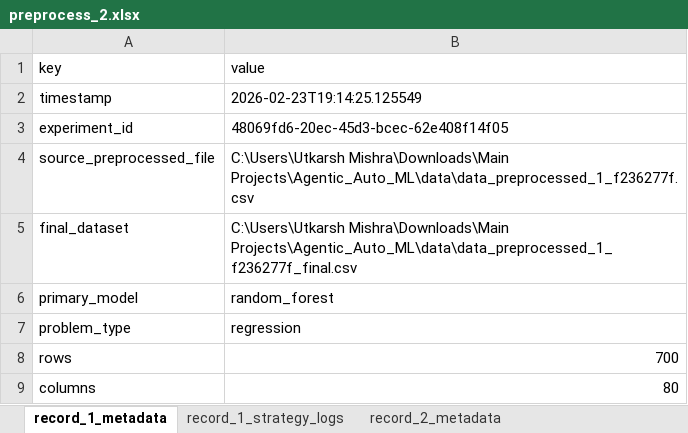
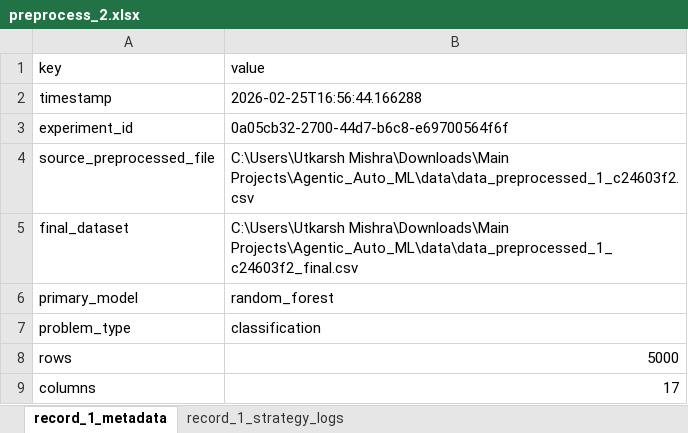
Before and after one commit to harshutkarshmishra1998/Agentic_Auto_ML_2, an Excel workbook: parser/data/xlsx/preprocess_2.xlsx, sheet record_1_metadata, drawn as a sheet; values as stored, in another font and other column widths than the file's, no borders; the diff names each change by its address in the sheet, - before the commit and + after, or states it on an @@ line.

```diff
--- a/parser/data/xlsx/preprocess_2.xlsx (sheet record_1_metadata)
+++ b/parser/data/xlsx/preprocess_2.xlsx (sheet record_1_metadata)
-sheet tab: record_2_metadata
-B2 (value): 2026-02-23T19:14:25.125549
+B2 (value): 2026-02-25T16:56:44.166288
-B3 (value): 48069fd6-20ec-45d3-bcec-62e408f14f05
+B3 (value): 0a05cb32-2700-44d7-b6c8-e69700564f6f
-B4 (value): C:\Users\Utkarsh Mishra\Downloads\Main Projects\Agentic_Auto_ML\data\data_preprocessed_1_f236277f.csv
+B4 (value): C:\Users\Utkarsh Mishra\Downloads\Main Projects\Agentic_Auto_ML\data\data_preprocessed_1_c24603f2.csv
-B5 (value): C:\Users\Utkarsh Mishra\Downloads\Main Projects\Agentic_Auto_ML\data\data_preprocessed_1_f236277f_final.csv
+B5 (value): C:\Users\Utkarsh Mishra\Downloads\Main Projects\Agentic_Auto_ML\data\data_preprocessed_1_c24603f2_final.csv
-B7 (value): regression
+B7 (value): classification
-B8 (value): 700
+B8 (value): 5000
-B9 (value): 80
+B9 (value): 17
```
Also changed, not shown: sheet record_1_strategy_logs, other sheet tabs, parser/data/xlsx/column_inspection.xlsx, parser/data/xlsx/data_classification.xlsx, 16 other files.
